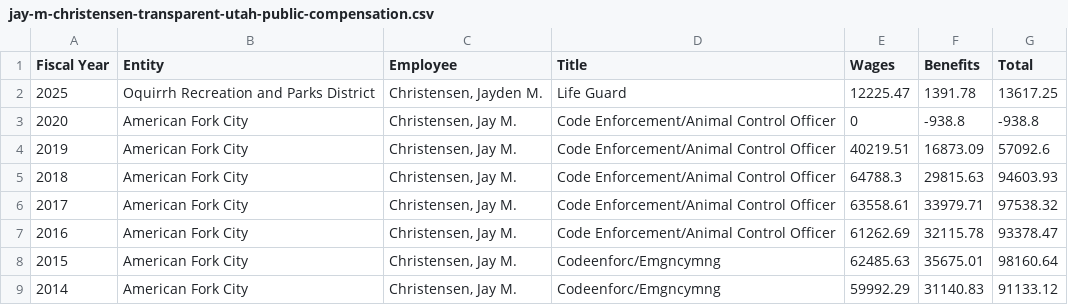
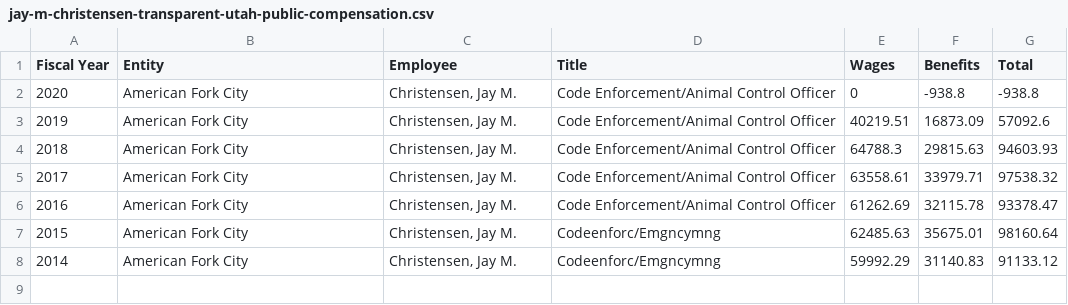
Before and after one commit to eseamonsdev/afpd-tracker, a CSV file: public/records/transparent-utah/jay-m-christensen-transparent-utah-public-compensation.csv, drawn as a sheet; the diff names each change by its address in the sheet, - before the commit and + after, or states it on an @@ line.

Commit message:
Add files via upload

```diff
--- a/public/records/transparent-utah/jay-m-christensen-transparent-utah-public-compensation.csv
+++ b/public/records/transparent-utah/jay-m-christensen-transparent-utah-public-compensation.csv
-row 2: 2025 | Oquirrh Recreation and Parks District | Christensen, Jayden M. | Life Guard | 12225.47 | 1391.78 | 13617.25
```
